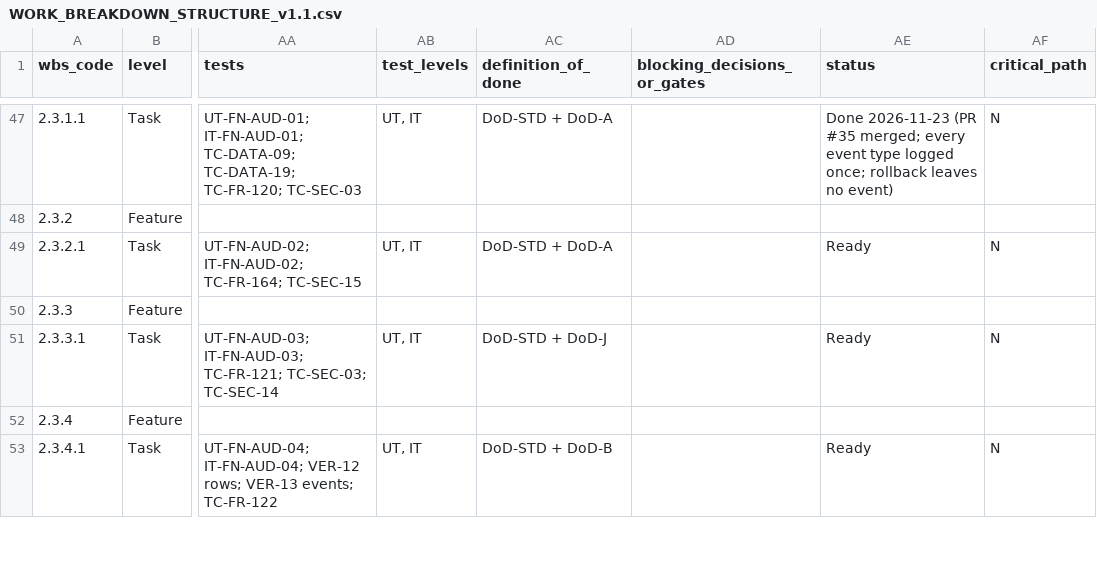
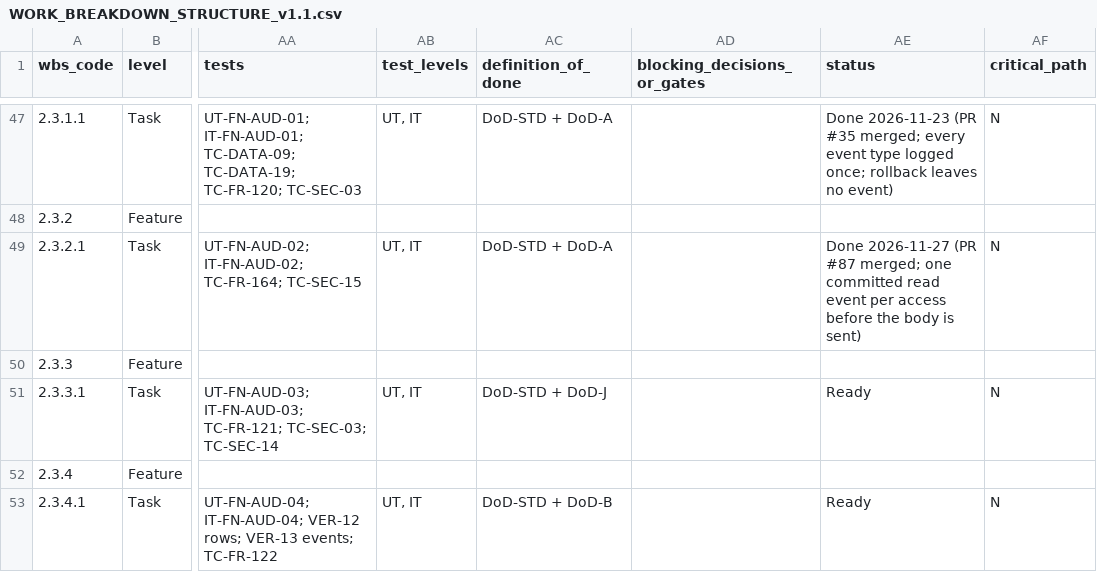
Before and after one commit to Ayau1ym335/jude1, a CSV file: docs/plan/WORK_BREAKDOWN_STRUCTURE_v1.1.csv, drawn as a sheet; only a part is shown, gaps mark what is left out; the diff names each change by its address in the sheet, - before the commit and + after, or states it on an @@ line.

```diff
--- a/docs/plan/WORK_BREAKDOWN_STRUCTURE_v1.1.csv
+++ b/docs/plan/WORK_BREAKDOWN_STRUCTURE_v1.1.csv
-AE49 (status): Ready
+AE49 (status): Done 2026-11-27 (PR #87 merged; one committed read event per access before the body is sent)
```
Also changed, not shown: 1 other file.
